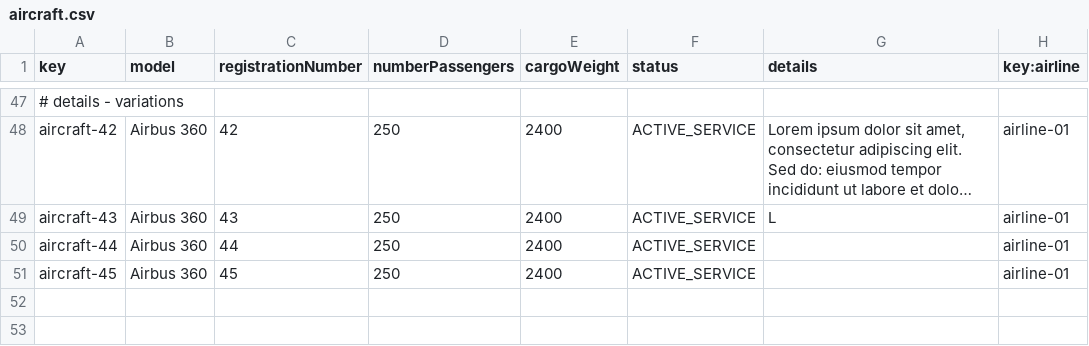
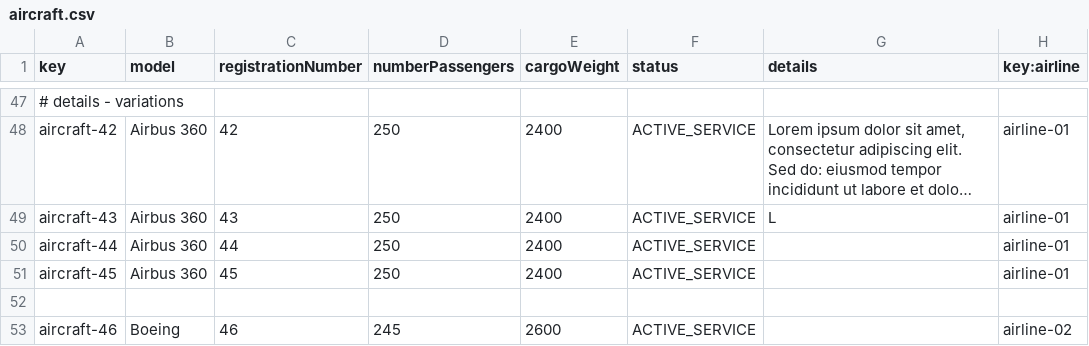
Before and after one commit to Cristinafernandezchica/Acme-ANS, a CSV file: src/main/resources/WEB-INF/data/sample/aircraft.csv, drawn as a sheet; only a part is shown, gaps mark what is left out; long unchanged cells end in …; the diff names each change by its address in the sheet, - before the commit and + after, or states it on an @@ line.

Commit message:
feat: Refactor authorization and validation logic in flight and leg services
- Updated `AnyLegShowService` to authorize based on leg existence and draft mode status.
- Enhanced `AuthenticatedManagerCreateService` to generate unique manager identifiers.
- Improved `ManagerFlightPublishService` to check for past legs before publishing.
- Refined `ManagerFlightShowService` to handle null checks and improve authorization logic.
- Modified `ManagerLegCreateService` to validate flight existence and ensure valid airports and aircraft.
- Adjusted `ManagerLegListService` to determine creation permissions based on flight draft mode.
- Updated `ManagerLegPublishService` to enforce status checks during leg publishing.
- Added repository methods for airport and aircraft lookups in `ManagerLegRepository`.
- Simplified leg show service to streamline airport selection logic.
- Enhanced leg update service to validate airport and aircraft existence.
- Updated sample data for aircraft, flights, and legs to reflect new logic.
- Adjusted JSP view to conditionally display create button based on flight draft mode.
- Added new validation messages for publishing flights with past legs.

```diff
--- a/src/main/resources/WEB-INF/data/sample/aircraft.csv
+++ b/src/main/resources/WEB-INF/data/sample/aircraft.csv
+row 52: (empty)
+row 53: aircraft-46 | Boeing | 46 | 245 | 2600 | ACTIVE_SERVICE |  | airline-02
```
Also changed, not shown: src/main/resources/WEB-INF/data/sample/flight.csv, src/main/resources/WEB-INF/data/sample/leg.csv, 15 other files.
